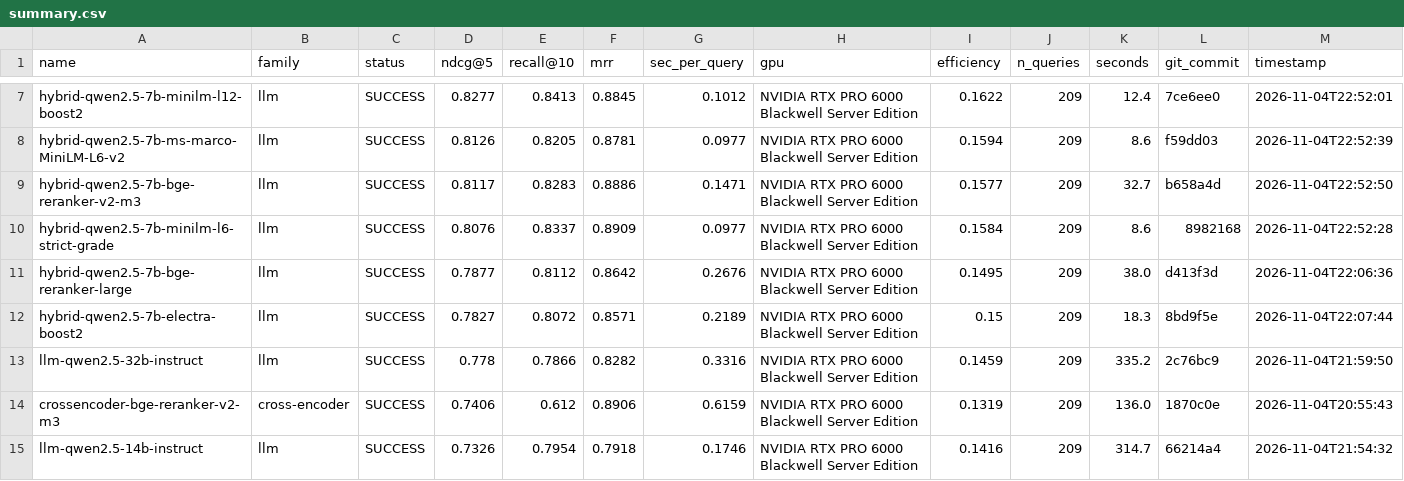
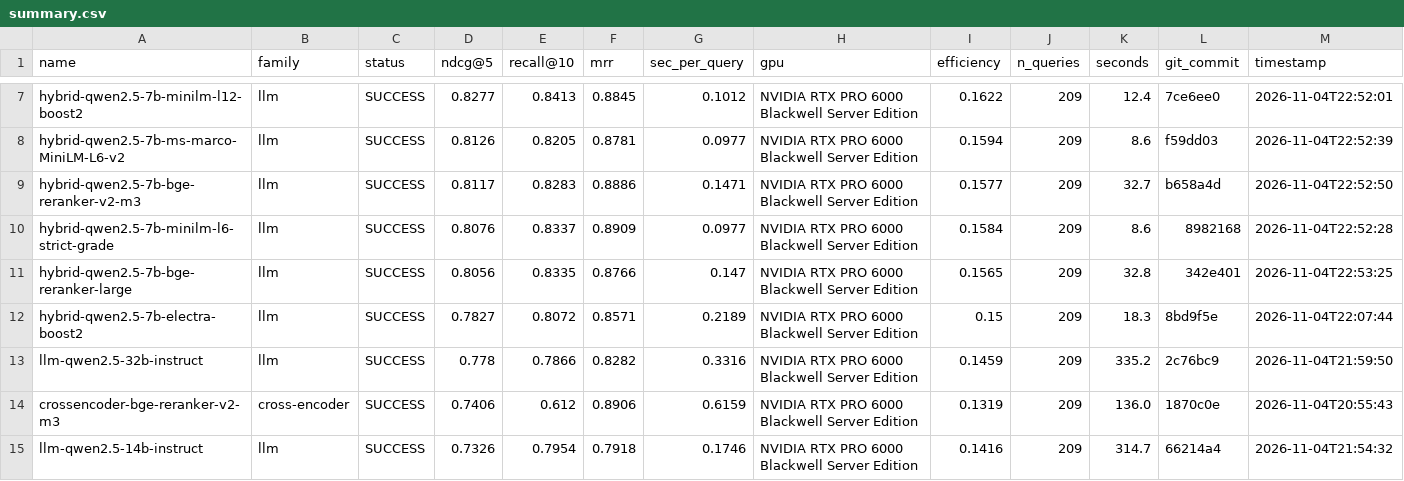
Before and after one commit to ahsank/restaurant-search, a CSV file: research/agent/summary.csv, drawn as a sheet; only a part is shown, gaps mark what is left out; the diff names each change by its address in the sheet, - before the commit and + after, or states it on an @@ line.

Commit message:
Agent iter 124: run_experiment hybrid-qwen2.5-7b-bge-reranker-large

```diff
--- a/research/agent/summary.csv
+++ b/research/agent/summary.csv
-D11 (ndcg@5): 0.7877
+D11 (ndcg@5): 0.8056
-E11 (recall@10): 0.8112
+E11 (recall@10): 0.8335
-F11 (mrr): 0.8642
+F11 (mrr): 0.8766
-G11 (sec_per_query): 0.2676
+G11 (sec_per_query): 0.147
-I11 (efficiency): 0.1495
+I11 (efficiency): 0.1565
-K11 (seconds): 38.0
+K11 (seconds): 32.8
-L11 (git_commit): d413f3d
+L11 (git_commit): 342e401
-M11 (timestamp): 2026-11-04T22:06:36
+M11 (timestamp): 2026-11-04T22:53:25
```
Also changed, not shown: 6 other files.
